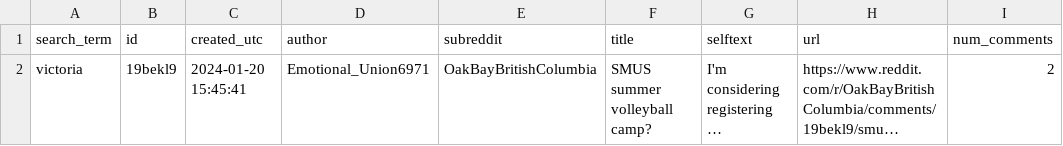
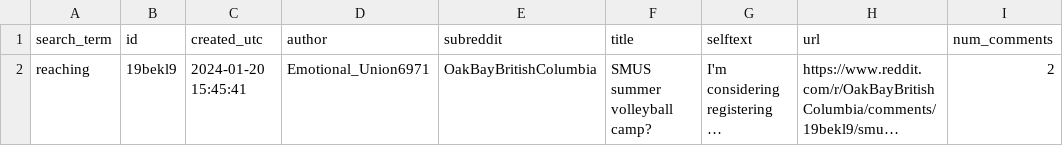
Before and after one commit to sgodfrey66/GVCEH-Phase-3, a CSV file: data/reddit/posts/OakBayBritishColumbia_posts_data.csv, drawn as a sheet; only a part is shown; long unchanged cells end in …; the diff covers the shown part only; the diff names each change by its address in the sheet, - before the commit and + after, or states it on an @@ line.

```diff
--- a/data/reddit/posts/OakBayBritishColumbia_posts_data.csv
+++ b/data/reddit/posts/OakBayBritishColumbia_posts_data.csv
-A2 (search_term): victoria
+A2 (search_term): reaching
```
Also changed, not shown: 1 added row elsewhere in this file, data/reddit/posts/SaanichPeninsula_posts_data.csv, 24 other files.
